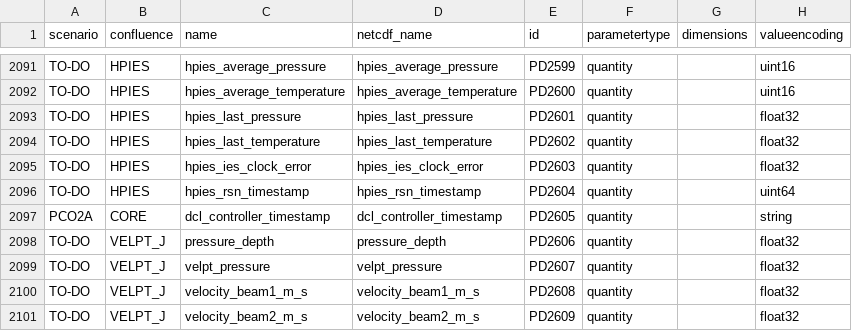
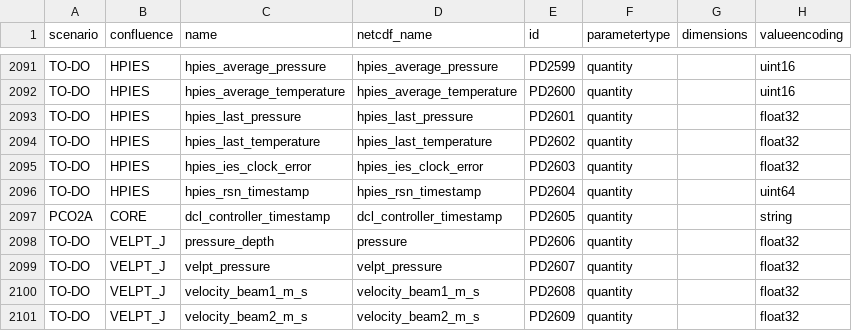
Before and after one commit to oceanobservatories/preload-database, a CSV file: csv/ParameterDefs.csv, drawn as a sheet; only a part is shown, gaps mark what is left out; the diff names each change by its address in the sheet, - before the commit and + after, or states it on an @@ line.

Commit message:
Correct accidental overwrite of pressure back to pressure_depth

```diff
--- a/csv/ParameterDefs.csv
+++ b/csv/ParameterDefs.csv
-D2098 (netcdf_name): pressure_depth
+D2098 (netcdf_name): pressure
```
Also changed, not shown: 1 other file.
